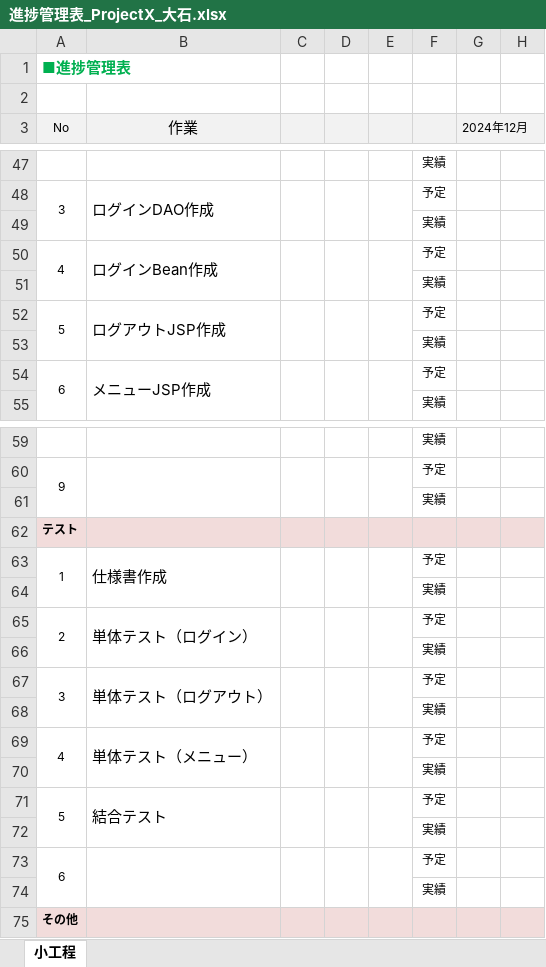
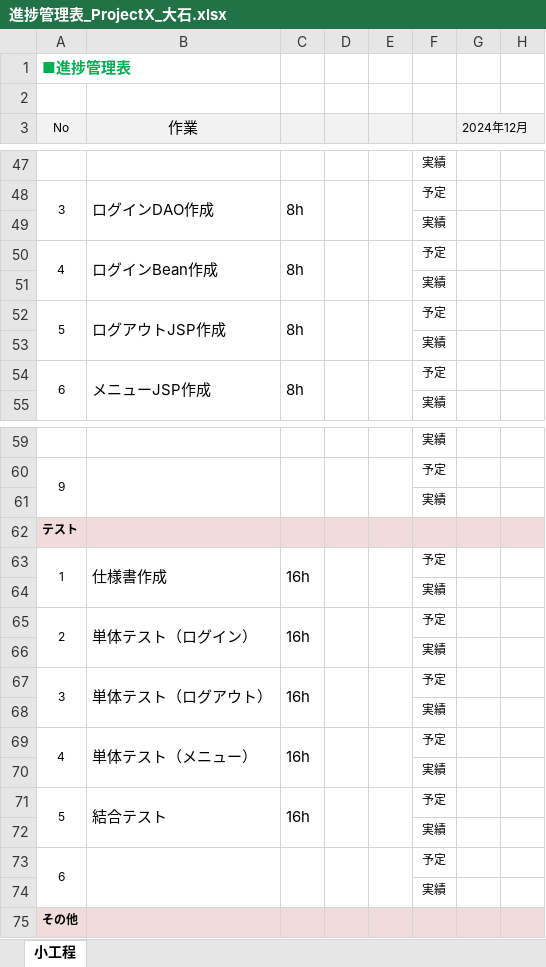
Before and after one commit to comsize-KasumiOishi/ProjectX, an Excel workbook: 進捗管理表_ProjectX_大石.xlsx, sheet 小工程, drawn as a sheet; only a part is shown, gaps mark what is left out; values as stored, in another font and other column widths than the file's, no borders; the diff covers the shown part only; the diff names each change by its address in the sheet, - before the commit and + after, or states it on an @@ line.

```diff
--- a/進捗管理表_ProjectX_大石.xlsx (sheet 小工程)
+++ b/進捗管理表_ProjectX_大石.xlsx (sheet 小工程)
-C48: (empty)
+C48: 8h
-C50: (empty)
+C50: 8h
-C52: (empty)
+C52: 8h
-C54: (empty)
+C54: 8h
-C63: (empty)
+C63: 16h
-C65: (empty)
+C65: 16h
-C67: (empty)
+C67: 16h
-C69: (empty)
+C69: 16h
-C71: (empty)
+C71: 16h
```
Also changed, not shown: 26 edited cells and cell formats elsewhere in this sheet.
